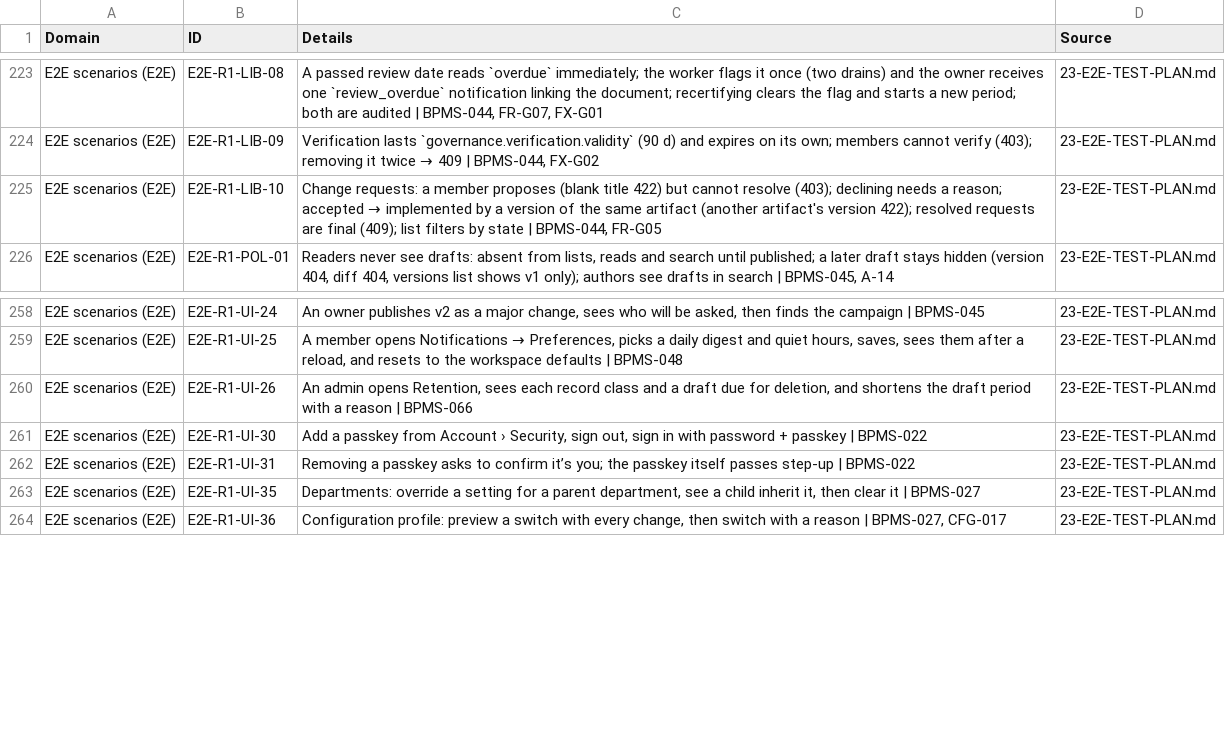
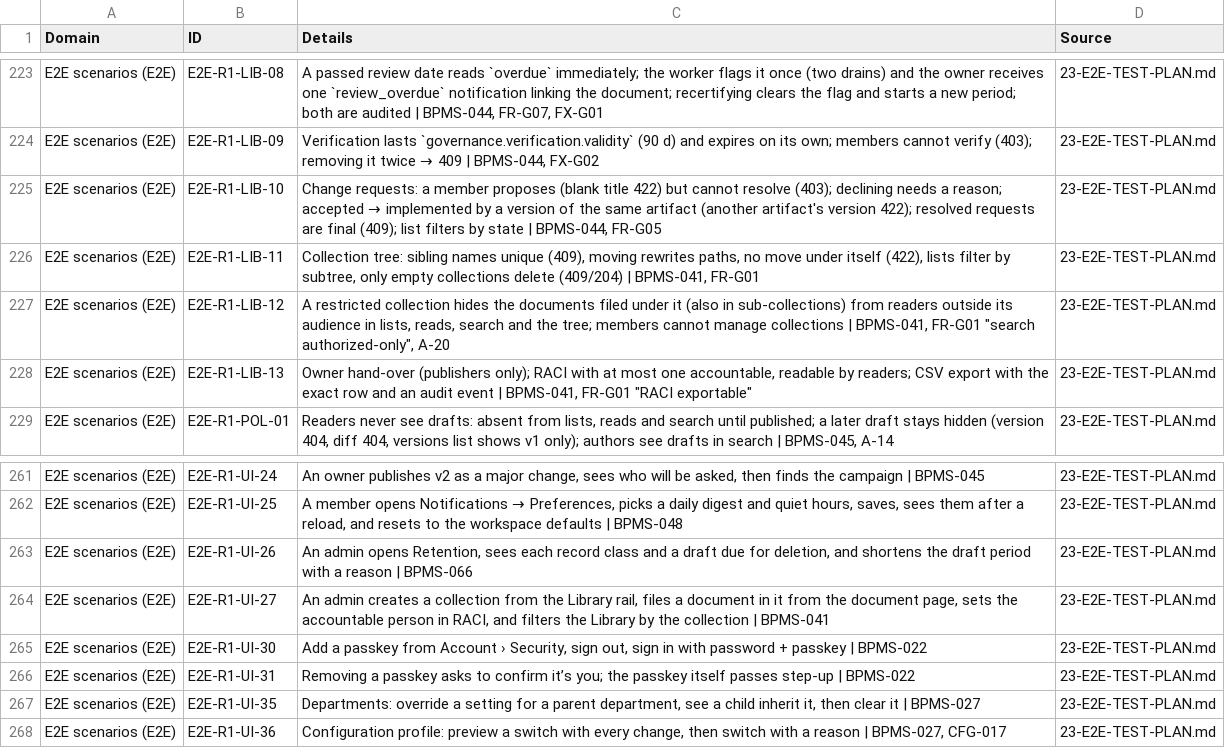
Before and after one commit to CasualOffice/Procera, a CSV file: trackers/domain_backlog.csv, drawn as a sheet; only a part is shown, gaps mark what is left out; the diff names each change by its address in the sheet, - before the commit and + after, or states it on an @@ line.

Commit message:
docs: collections API, A-20, E2E rows; tracker BPMS-041 done (32/109)
Signed-off-by: sachin sarwa <schnsrw@gmail.com>

```diff
--- a/trackers/domain_backlog.csv
+++ b/trackers/domain_backlog.csv
+row 226: E2E scenarios (E2E) | E2E-R1-LIB-11 | Collection tree: sibling names unique (409), moving rewrites paths, no move under itself (422), lists filter by subtree, only empty collections delete (409/204) | BPMS-041, FR-G01 | 23-E2E-TEST-PLAN.md
+row 227: E2E scenarios (E2E) | E2E-R1-LIB-12 | A restricted collection hides the documents filed under it (also in sub-collections) from readers outside its audience in lists, reads, search and the tree; members cannot manage collections | BPMS-041, FR-G01 "search authorized-only", A-20 | 23-E2E-TEST-PLAN.md
+row 228: E2E scenarios (E2E) | E2E-R1-LIB-13 | Owner hand-over (publishers only); RACI with at most one accountable, readable by readers; CSV export with the exact row and an audit event | BPMS-041, FR-G01 "RACI exportable" | 23-E2E-TEST-PLAN.md
+row 264: E2E scenarios (E2E) | E2E-R1-UI-27 | An admin creates a collection from the Library rail, files a document in it from the document page, sets the accountable person in RACI, and filters the Library by the collection | BPMS-041 | 23-E2E-TEST-PLAN.md
```
Also changed, not shown: trackers/backlog.csv, 6 other files.
